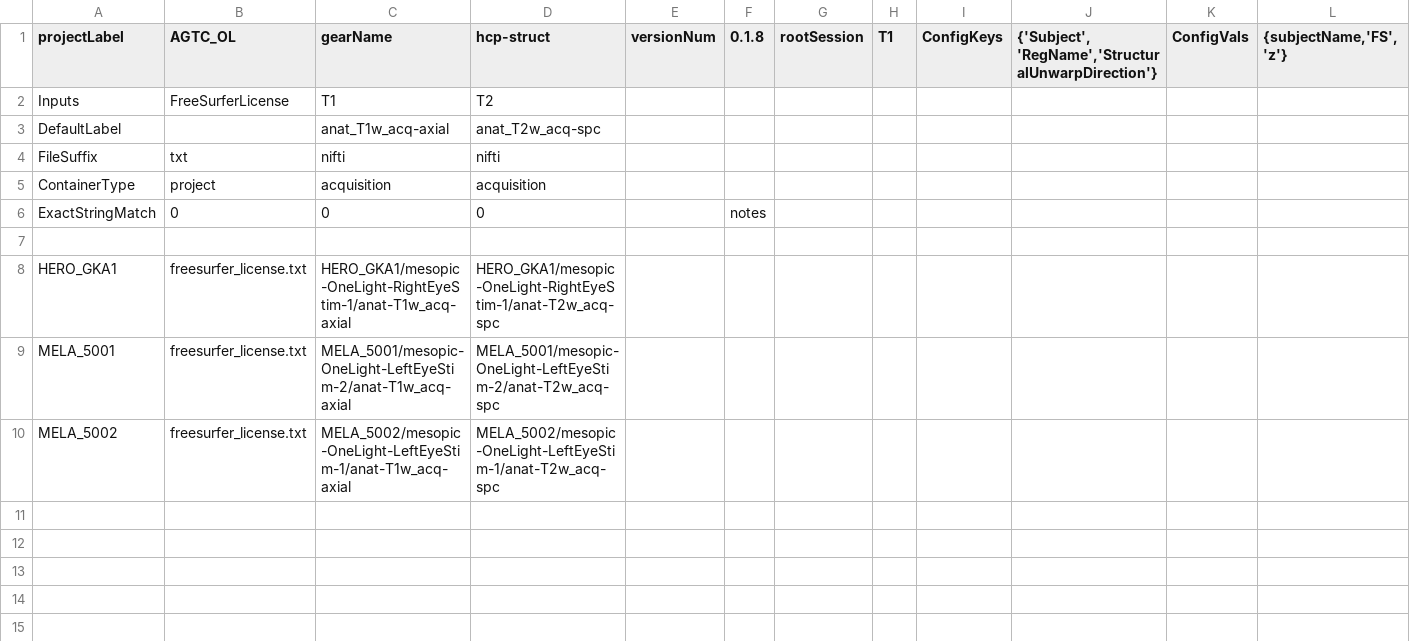
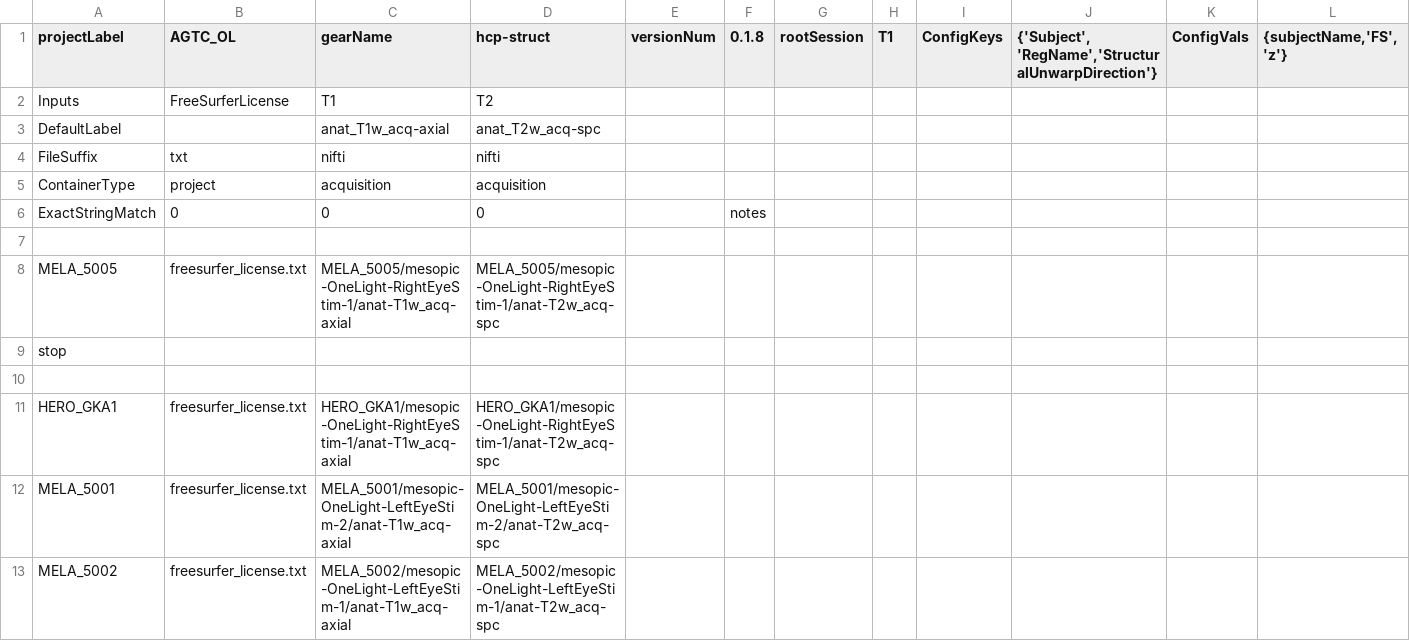
Before and after one commit to gkaguirrelab/mriAGTCAnalysis, a CSV file: code/submitGears/AGTC_OL/agtcOLHCPStructParams.csv, drawn as a sheet.

Commit message:
MELA_5005

```diff
--- a/code/submitGears/AGTC_OL/agtcOLHCPStructParams.csv
+++ b/code/submitGears/AGTC_OL/agtcOLHCPStructParams.csv
@@ -7,2 +7,5 @@ ExactStringMatch,0,0,0,,notes,,,,,,
 ,,,,,,,,,,,
+MELA_5005,freesurfer_license.txt,MELA_5005/mesopic-OneLight-RightEyeStim-1/anat-T1w_acq-axial,MELA_5005/mesopic-OneLight-RightEyeStim-1/anat-T2w_acq-spc,,,,,,,,
+stop,,,,,,,,,,,
+,,,,,,,,,,,
 HERO_GKA1,freesurfer_license.txt,HERO_GKA1/mesopic-OneLight-RightEyeStim-1/anat-T1w_acq-axial,HERO_GKA1/mesopic-OneLight-RightEyeStim-1/anat-T2w_acq-spc,,,,,,,,
```
